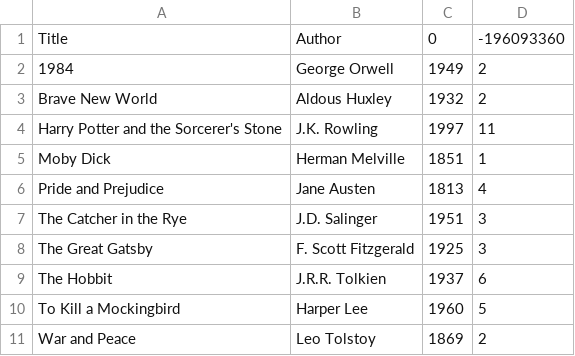
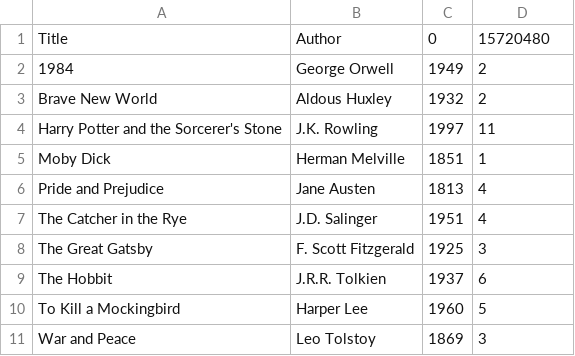
Before and after one commit to Ligosh/KursovaRobota, a CSV file: KursovaRobota/books.csv, drawn as a sheet.

```diff
--- a/KursovaRobota/books.csv
+++ b/KursovaRobota/books.csv
@@ -1,2 +1,2 @@
-Title,Author,0,-196093360
+Title,Author,0,15720480
 "1984","George Orwell",1949,2
@@ -6,3 +6,3 @@ Title,Author,0,-196093360
 "Pride and Prejudice","Jane Austen",1813,4
-"The Catcher in the Rye","J.D. Salinger",1951,3
+"The Catcher in the Rye","J.D. Salinger",1951,4
 "The Great Gatsby","F. Scott Fitzgerald",1925,3
@@ -10,2 +10,2 @@ Title,Author,0,-196093360
 "To Kill a Mockingbird","Harper Lee",1960,5
-"War and Peace","Leo Tolstoy",1869,2
+"War and Peace","Leo Tolstoy",1869,3
```
Also changed, not shown: 8 other files.
